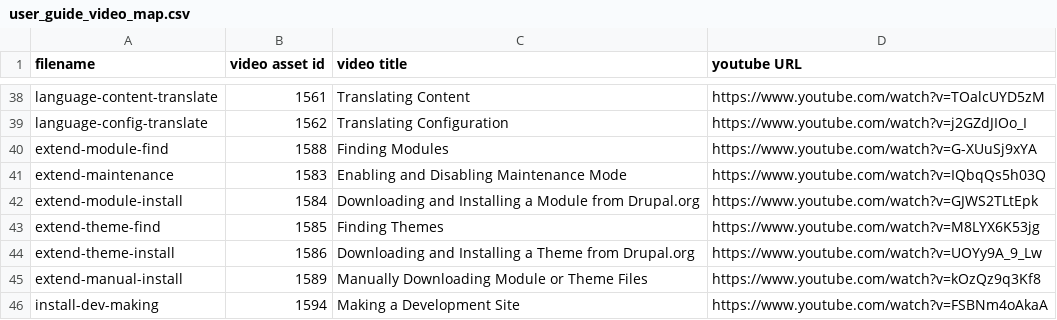
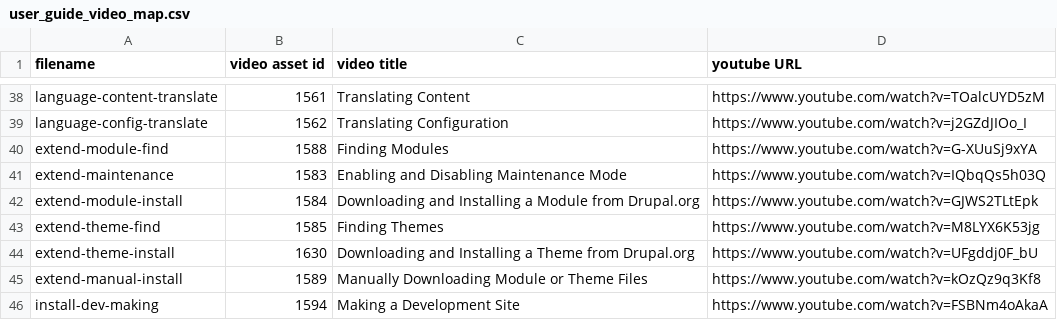
Before and after one commit to DrupalizeMe/drupal_user_guide, a CSV file: user_guide_video_map.csv, drawn as a sheet; only a part is shown, gaps mark what is left out.

Commit message:
Updated asset for Downloading Theme
Updated asset ID and youtube URL for Downloading and Installing a Theme from Drupal.org

```diff
--- a/user_guide_video_map.csv
+++ b/user_guide_video_map.csv
@@ -43,3 +43,3 @@ extend-module-install,1584,Downloading and Installing a Module from Drupal.org,h
 extend-theme-find,1585,Finding Themes,https://www.youtube.com/watch?v=M8LYX6K53jg
-extend-theme-install,1586,Downloading and Installing a Theme from Drupal.org,https://www.youtube.com/watch?v=UOYy9A_9_Lw
+extend-theme-install,1630,Downloading and Installing a Theme from Drupal.org,https://www.youtube.com/watch?v=UFgddj0F_bU
 extend-manual-install,1589,Manually Downloading Module or Theme Files,https://www.youtube.com/watch?v=kOzQz9q3Kf8
```
